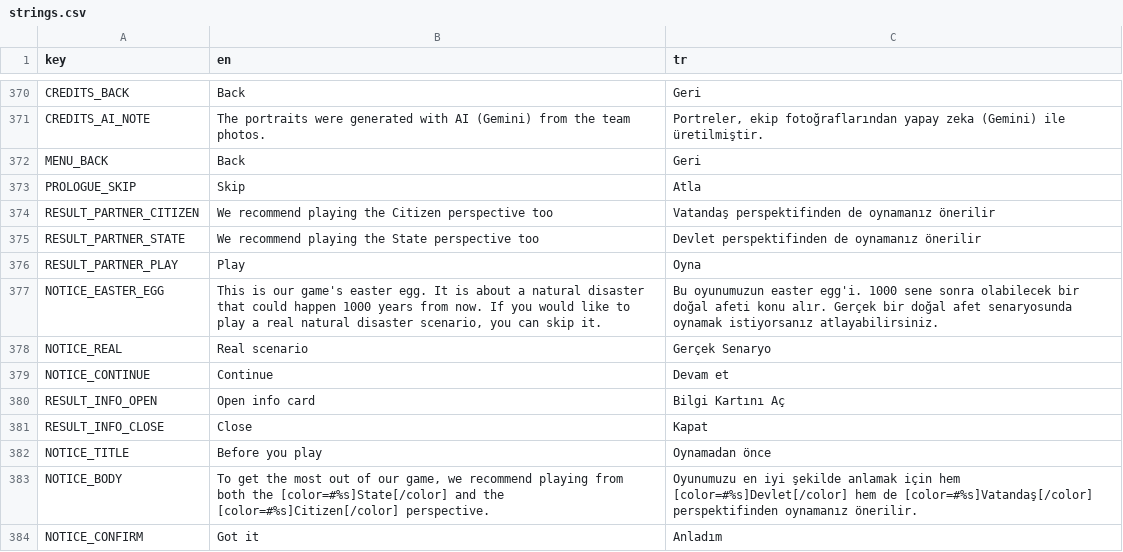
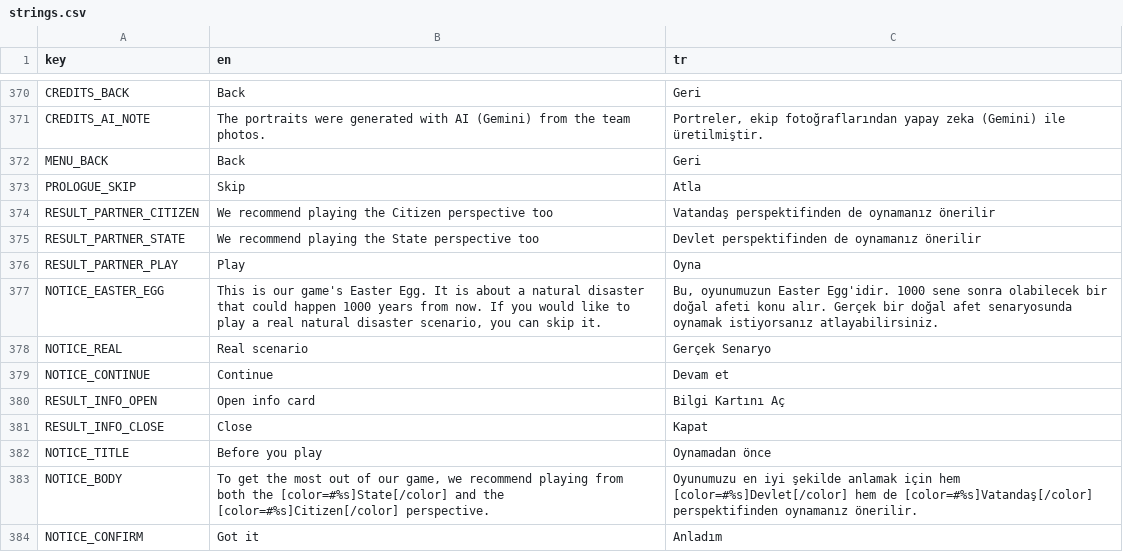
Before and after one commit to memoksin/3play, a CSV file: locale/strings.csv, drawn as a sheet; only a part is shown, gaps mark what is left out.

```diff
--- a/locale/strings.csv
+++ b/locale/strings.csv
@@ -376,3 +376,3 @@ RESULT_PARTNER_STATE,"We recommend playing the State perspective too","Devlet pe
 RESULT_PARTNER_PLAY,"Play","Oyna"
-NOTICE_EASTER_EGG,"This is our game's easter egg. It is about a natural disaster that could happen 1000 years from now. If you would like to play a real natural disaster scenario, you can skip it.","Bu oyunumuzun easter egg'i. 1000 sene sonra olabilecek bir doğal afeti konu alır. Gerçek bir doğal afet senaryosunda oynamak istiyorsanız atlayabilirsiniz."
+NOTICE_EASTER_EGG,"This is our game's Easter Egg. It is about a natural disaster that could happen 1000 years from now. If you would like to play a real natural disaster scenario, you can skip it.","Bu, oyunumuzun Easter Egg'idir. 1000 sene sonra olabilecek bir doğal afeti konu alır. Gerçek bir doğal afet senaryosunda oynamak istiyorsanız atlayabilirsiniz."
 NOTICE_REAL,"Real scenario","Gerçek Senaryo"
```
Also changed, not shown: 22 other files.
